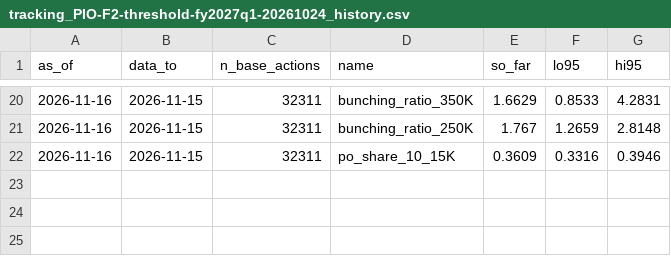
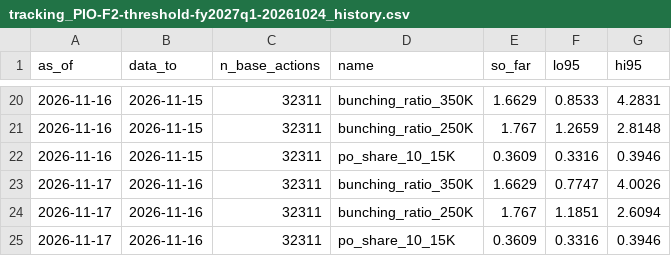
Before and after one commit to e-burress/federal-contract-competition, a CSV file: results/tracking_PIO-F2-threshold-fy2027q1-20261024_history.csv, drawn as a sheet; only a part is shown, gaps mark what is left out.

```diff
--- a/results/tracking_PIO-F2-threshold-fy2027q1-20261024_history.csv
+++ b/results/tracking_PIO-F2-threshold-fy2027q1-20261024_history.csv
@@ -22 +22,4 @@ as_of,data_to,n_base_actions,name,so_far,lo95,hi95
 2026-11-16,2026-11-15,32311,po_share_10_15K,0.3609,0.3316,0.3946
+2026-11-17,2026-11-16,32311,bunching_ratio_350K,1.6629,0.7747,4.0026
+2026-11-17,2026-11-16,32311,bunching_ratio_250K,1.767,1.1851,2.6094
+2026-11-17,2026-11-16,32311,po_share_10_15K,0.3609,0.3316,0.3946
```
Also changed, not shown: results/sam_api_pulls.csv, results/sam_new_notices.csv, 7 other files.
